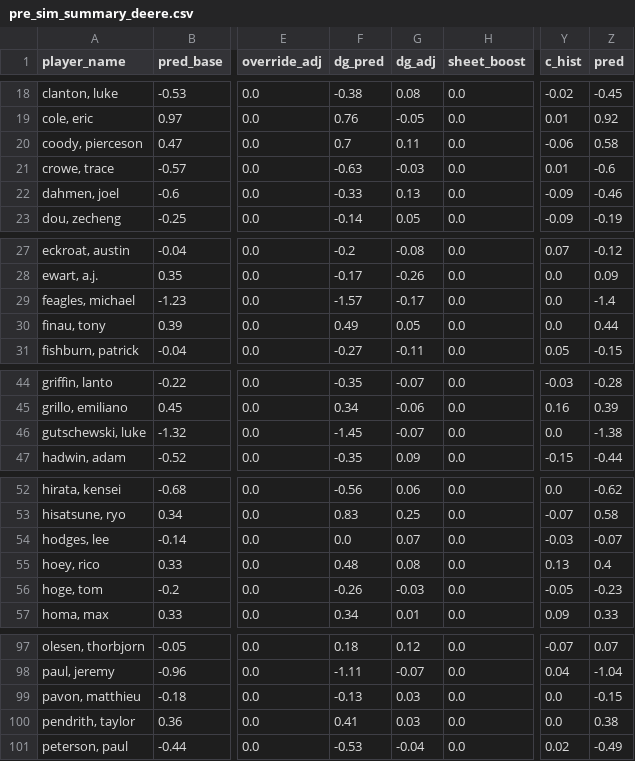
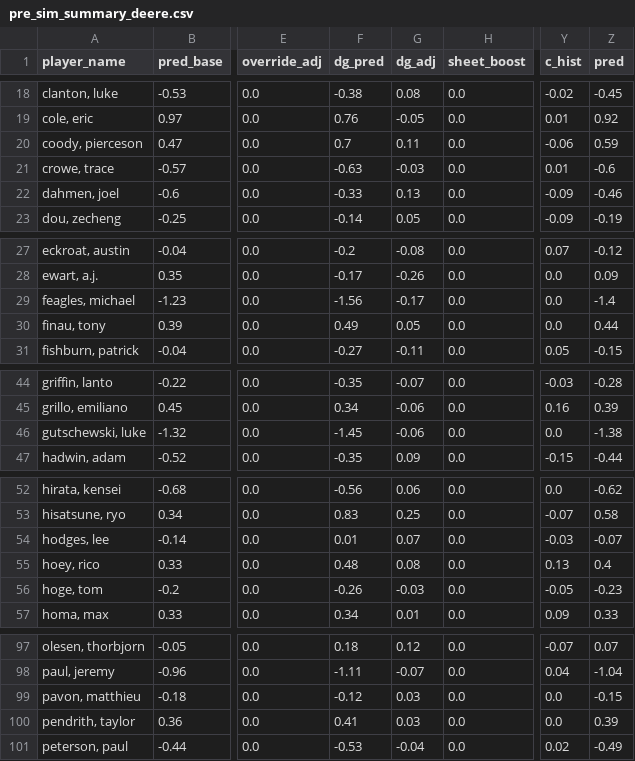
Before and after one commit to mslade50/sims_process, a CSV file: pre_sim_summary_deere.csv, drawn as a sheet; only a part is shown, gaps mark what is left out; the diff covers the shown part only; the diff names each change by its address in the sheet, - before the commit and + after, or states it on an @@ line.

```diff
--- a/pre_sim_summary_deere.csv
+++ b/pre_sim_summary_deere.csv
-Z20 (pred): 0.58
+Z20 (pred): 0.59
-F29 (dg_pred): -1.57
+F29 (dg_pred): -1.56
-G46 (dg_adj): -0.07
+G46 (dg_adj): -0.06
-F54 (dg_pred): 0.0
+F54 (dg_pred): 0.01
-F99 (dg_pred): -0.13
+F99 (dg_pred): -0.12
-Z100 (pred): 0.38
+Z100 (pred): 0.39
```
Also changed, not shown: 4 edited cells elsewhere in this file, dashboard_data/finish_equity_pre.csv, dashboard_data/simulated_probs.csv, 5 other files.
